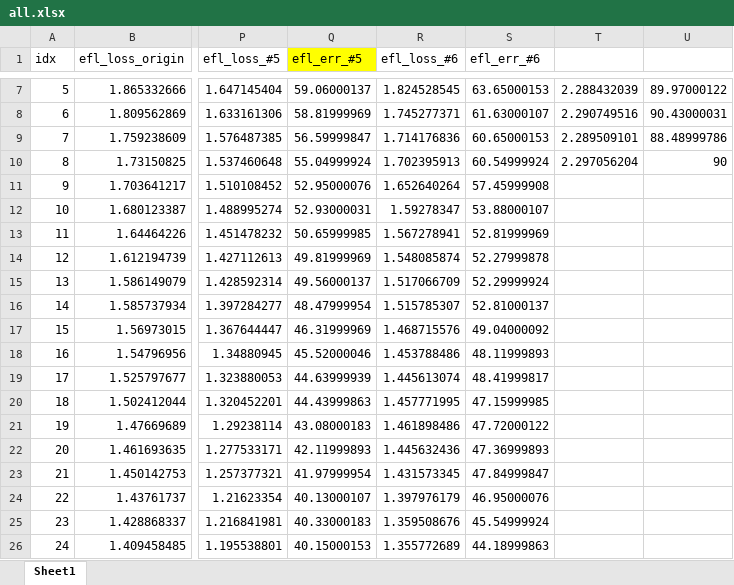
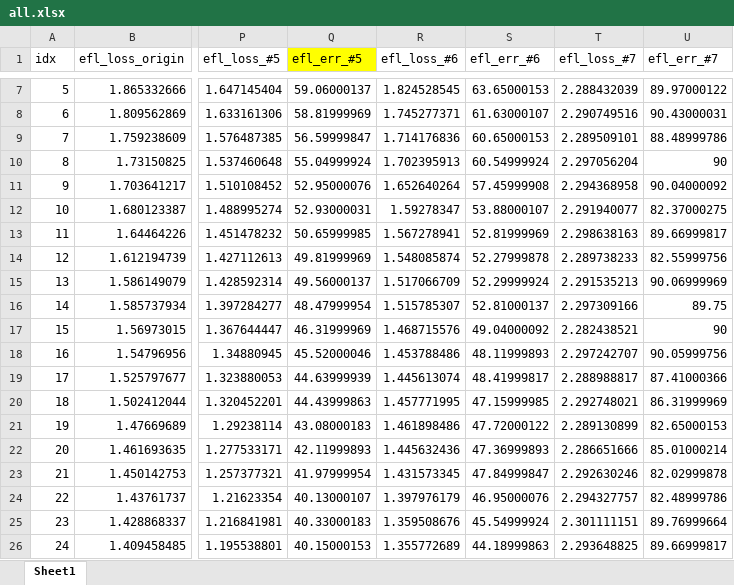
Before and after one commit to joonha97/learningEFL, an Excel workbook: KD_experiment/all.xlsx, sheet Sheet1, drawn as a sheet; only a part is shown, gaps mark what is left out; values as stored, in another font and other column widths than the file's, no borders; charts and pictures not drawn; the diff covers the shown part only; the diff names each change by its address in the sheet, - before the commit and + after, or states it on an @@ line.

```diff
--- a/KD_experiment/all.xlsx (sheet Sheet1)
+++ b/KD_experiment/all.xlsx (sheet Sheet1)
-T1: (empty)
+T1: efl_loss_#7
-U1: (empty)
+U1: efl_err_#7
-T11 (efl_loss_#7): (empty)
+T11 (efl_loss_#7): 2.294368958
-U11 (efl_err_#7): (empty)
+U11 (efl_err_#7): 90.04000092
-T12 (efl_loss_#7): (empty)
+T12 (efl_loss_#7): 2.291940077
-U12 (efl_err_#7): (empty)
+U12 (efl_err_#7): 82.37000275
-T13 (efl_loss_#7): (empty)
+T13 (efl_loss_#7): 2.298638163
-U13 (efl_err_#7): (empty)
+U13 (efl_err_#7): 89.66999817
-T14 (efl_loss_#7): (empty)
+T14 (efl_loss_#7): 2.289738233
-U14 (efl_err_#7): (empty)
+U14 (efl_err_#7): 82.55999756
-T15 (efl_loss_#7): (empty)
+T15 (efl_loss_#7): 2.291535213
-U15 (efl_err_#7): (empty)
+U15 (efl_err_#7): 90.06999969
-T16 (efl_loss_#7): (empty)
+T16 (efl_loss_#7): 2.297309166
-U16 (efl_err_#7): (empty)
+U16 (efl_err_#7): 89.75
-T17 (efl_loss_#7): (empty)
+T17 (efl_loss_#7): 2.282438521
-U17 (efl_err_#7): (empty)
+U17 (efl_err_#7): 90
-T18 (efl_loss_#7): (empty)
+T18 (efl_loss_#7): 2.297242707
-U18 (efl_err_#7): (empty)
+U18 (efl_err_#7): 90.05999756
-T19 (efl_loss_#7): (empty)
+T19 (efl_loss_#7): 2.288988817
-U19 (efl_err_#7): (empty)
+U19 (efl_err_#7): 87.41000366
-T20 (efl_loss_#7): (empty)
+T20 (efl_loss_#7): 2.292748021
-U20 (efl_err_#7): (empty)
+U20 (efl_err_#7): 86.31999969
-T21 (efl_loss_#7): (empty)
+T21 (efl_loss_#7): 2.289130899
-U21 (efl_err_#7): (empty)
+U21 (efl_err_#7): 82.65000153
-T22 (efl_loss_#7): (empty)
+T22 (efl_loss_#7): 2.286651666
-U22 (efl_err_#7): (empty)
+U22 (efl_err_#7): 85.01000214
-T23 (efl_loss_#7): (empty)
+T23 (efl_loss_#7): 2.292630246
-U23 (efl_err_#7): (empty)
+U23 (efl_err_#7): 82.02999878
-T24 (efl_loss_#7): (empty)
+T24 (efl_loss_#7): 2.294327757
-U24 (efl_err_#7): (empty)
+U24 (efl_err_#7): 82.48999786
-T25 (efl_loss_#7): (empty)
+T25 (efl_loss_#7): 2.301111151
-U25 (efl_err_#7): (empty)
+U25 (efl_err_#7): 89.76999664
-T26 (efl_loss_#7): (empty)
+T26 (efl_loss_#7): 2.293648825
-U26 (efl_err_#7): (empty)
+U26 (efl_err_#7): 89.66999817
```
Also changed, not shown: 150 edited cells elsewhere in this sheet, charts or pictures, KD_experiment/params.xlsx, 43 other files.
